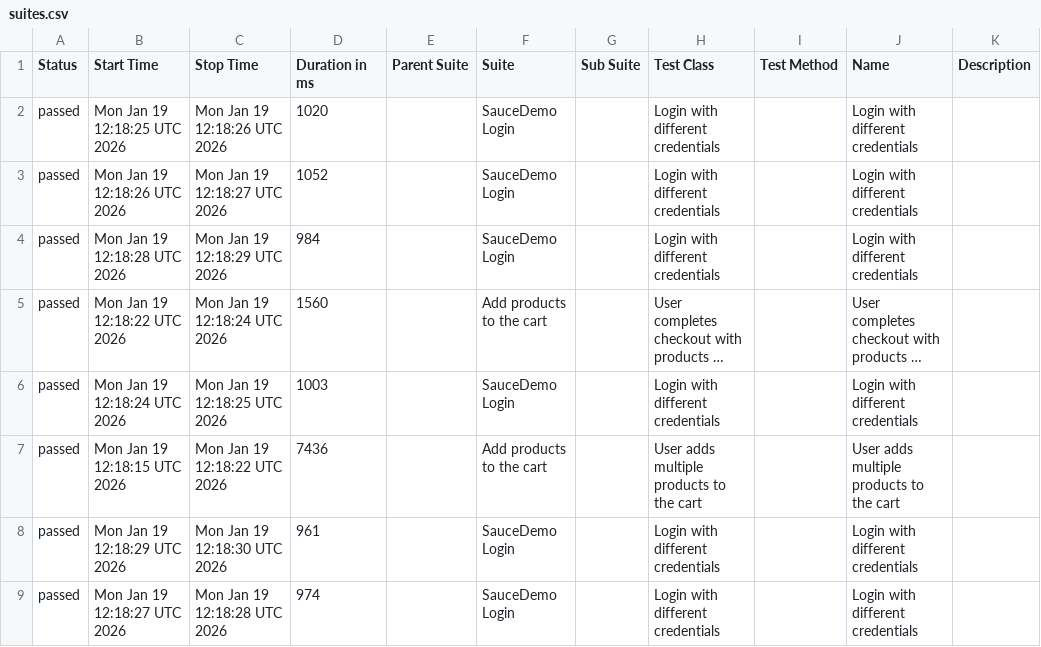
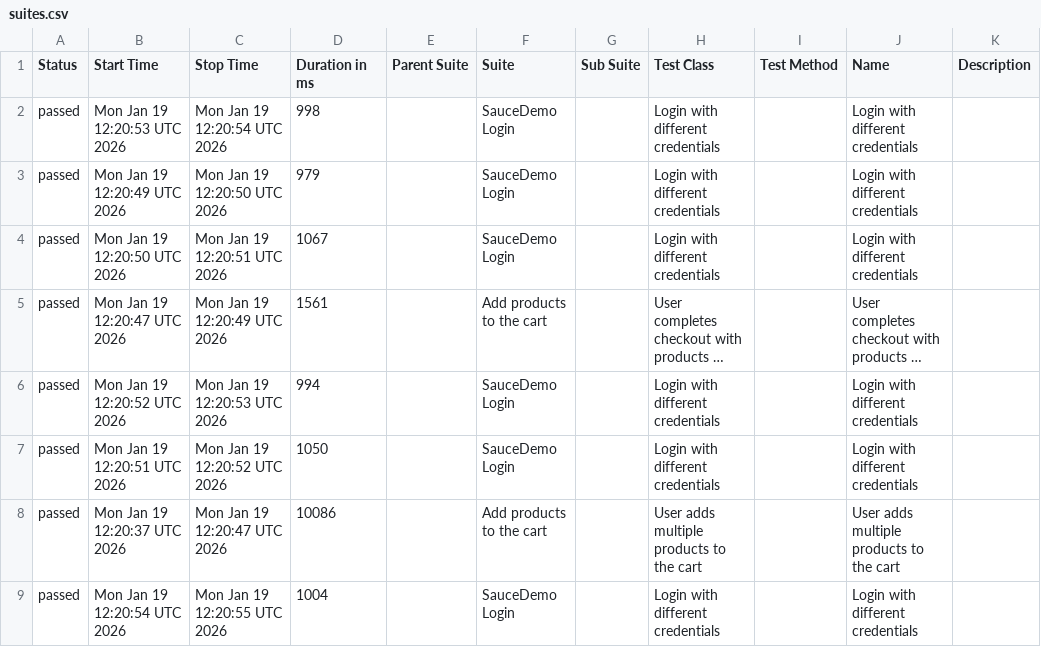
Before and after one commit to Zaif71/AdvanceSeleniumProject, a CSV file: data/suites.csv, drawn as a sheet; long unchanged cells end in …; removed rows and columns are numbered as before the commit, all else as after; the diff names each change by its address in the sheet, - before the commit and + after, or states it on an @@ line.

```diff
--- a/data/suites.csv
+++ b/data/suites.csv
-B2 (Start Time): Mon Jan 19 12:18:25 UTC 2026
+B2 (Start Time): Mon Jan 19 12:20:53 UTC 2026
-C2 (Stop Time): Mon Jan 19 12:18:26 UTC 2026
+C2 (Stop Time): Mon Jan 19 12:20:54 UTC 2026
-D2 (Duration in ms): 1020
+D2 (Duration in ms): 998
-B3 (Start Time): Mon Jan 19 12:18:26 UTC 2026
+B3 (Start Time): Mon Jan 19 12:20:49 UTC 2026
-C3 (Stop Time): Mon Jan 19 12:18:27 UTC 2026
+C3 (Stop Time): Mon Jan 19 12:20:50 UTC 2026
-D3 (Duration in ms): 1052
+D3 (Duration in ms): 979
-B4 (Start Time): Mon Jan 19 12:18:28 UTC 2026
+B4 (Start Time): Mon Jan 19 12:20:50 UTC 2026
-C4 (Stop Time): Mon Jan 19 12:18:29 UTC 2026
+C4 (Stop Time): Mon Jan 19 12:20:51 UTC 2026
-D4 (Duration in ms): 984
+D4 (Duration in ms): 1067
-B5 (Start Time): Mon Jan 19 12:18:22 UTC 2026
+B5 (Start Time): Mon Jan 19 12:20:47 UTC 2026
-C5 (Stop Time): Mon Jan 19 12:18:24 UTC 2026
+C5 (Stop Time): Mon Jan 19 12:20:49 UTC 2026
-D5 (Duration in ms): 1560
+D5 (Duration in ms): 1561
-B6 (Start Time): Mon Jan 19 12:18:24 UTC 2026
+B6 (Start Time): Mon Jan 19 12:20:52 UTC 2026
-C6 (Stop Time): Mon Jan 19 12:18:25 UTC 2026
+C6 (Stop Time): Mon Jan 19 12:20:53 UTC 2026
-D6 (Duration in ms): 1003
+D6 (Duration in ms): 994
-row 7: passed | Mon Jan 19 12:18:15 UTC 2026 | Mon Jan 19 12:18:22 UTC 2026 | 7436 |  | Add products to the cart |  | User adds multiple products to the cart |  | User adds multiple products to the cart
-B7 (Start Time): Mon Jan 19 12:18:29 UTC 2026
+B7 (Start Time): Mon Jan 19 12:20:51 UTC 2026
-C7 (Stop Time): Mon Jan 19 12:18:30 UTC 2026
+C7 (Stop Time): Mon Jan 19 12:20:52 UTC 2026
-D7 (Duration in ms): 961
+D7 (Duration in ms): 1050
+row 8: passed | Mon Jan 19 12:20:37 UTC 2026 | Mon Jan 19 12:20:47 UTC 2026 | 10086 |  | Add products to the cart |  | User adds multiple products to the cart |  | User adds multiple products to the cart
-B9 (Start Time): Mon Jan 19 12:18:27 UTC 2026
+B9 (Start Time): Mon Jan 19 12:20:54 UTC 2026
-C9 (Stop Time): Mon Jan 19 12:18:28 UTC 2026
+C9 (Stop Time): Mon Jan 19 12:20:55 UTC 2026
-D9 (Duration in ms): 974
+D9 (Duration in ms): 1004
```
Also changed, not shown: 32 other files.
